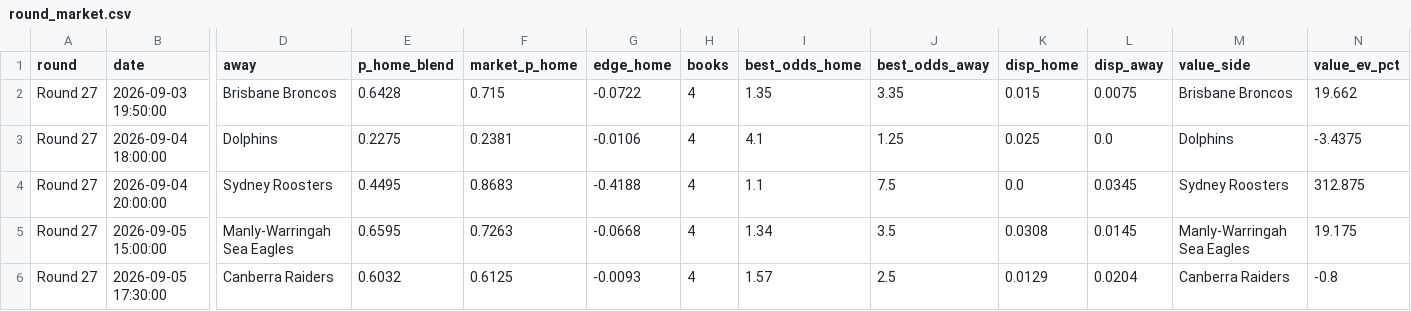
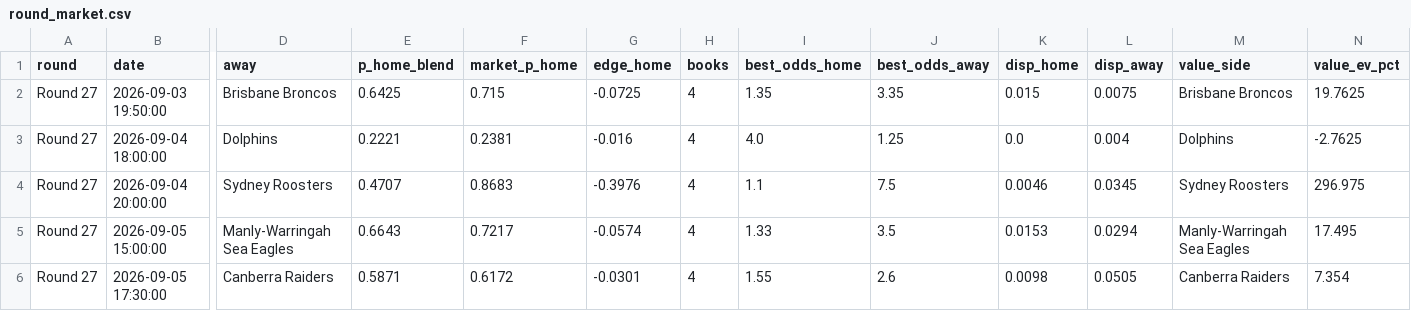
Before and after one commit to EJMC95/crypto-trading-bot, a CSV file: nrl-predictor/outputs/round_market.csv, drawn as a sheet; only a part is shown, gaps mark what is left out; the diff covers the shown part only; the diff names each change by its address in the sheet, - before the commit and + after, or states it on an @@ line.

```diff
--- a/nrl-predictor/outputs/round_market.csv
+++ b/nrl-predictor/outputs/round_market.csv
-E2 (p_home_blend): 0.6428
+E2 (p_home_blend): 0.6425
-G2 (edge_home): -0.0722
+G2 (edge_home): -0.0725
-N2 (value_ev_pct): 19.662
+N2 (value_ev_pct): 19.7625
-E3 (p_home_blend): 0.2275
+E3 (p_home_blend): 0.2221
-G3 (edge_home): -0.0106
+G3 (edge_home): -0.016
-I3 (best_odds_home): 4.1
+I3 (best_odds_home): 4.0
-K3 (disp_home): 0.025
+K3 (disp_home): 0.0
-L3 (disp_away): 0.0
+L3 (disp_away): 0.004
-N3 (value_ev_pct): -3.4375
+N3 (value_ev_pct): -2.7625
-E4 (p_home_blend): 0.4495
+E4 (p_home_blend): 0.4707
-G4 (edge_home): -0.4188
+G4 (edge_home): -0.3976
-K4 (disp_home): 0.0
+K4 (disp_home): 0.0046
-N4 (value_ev_pct): 312.875
+N4 (value_ev_pct): 296.975
-E5 (p_home_blend): 0.6595
+E5 (p_home_blend): 0.6643
-F5 (market_p_home): 0.7263
+F5 (market_p_home): 0.7217
-G5 (edge_home): -0.0668
+G5 (edge_home): -0.0574
-I5 (best_odds_home): 1.34
+I5 (best_odds_home): 1.33
-K5 (disp_home): 0.0308
+K5 (disp_home): 0.0153
-L5 (disp_away): 0.0145
+L5 (disp_away): 0.0294
-N5 (value_ev_pct): 19.175
+N5 (value_ev_pct): 17.495
-E6 (p_home_blend): 0.6032
+E6 (p_home_blend): 0.5871
-F6 (market_p_home): 0.6125
+F6 (market_p_home): 0.6172
-G6 (edge_home): -0.0093
+G6 (edge_home): -0.0301
-I6 (best_odds_home): 1.57
+I6 (best_odds_home): 1.55
-J6 (best_odds_away): 2.5
+J6 (best_odds_away): 2.6
-K6 (disp_home): 0.0129
+K6 (disp_home): 0.0098
-L6 (disp_away): 0.0204
+L6 (disp_away): 0.0505
-N6 (value_ev_pct): -0.8
+N6 (value_ev_pct): 7.354
```
Also changed, not shown: 19 edited cells elsewhere in this file, nrl-predictor/outputs/paper_ledger.csv, nrl-predictor/outputs/round_predictions.csv, 13 other files.
